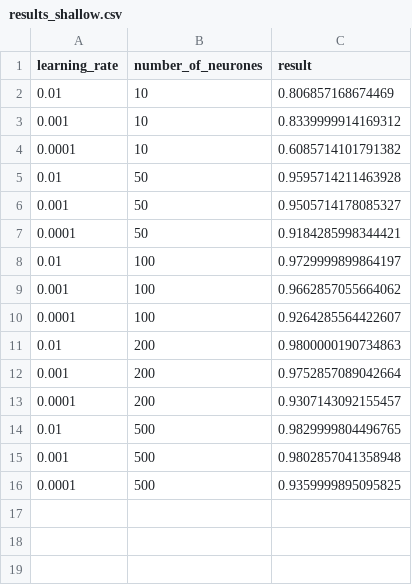
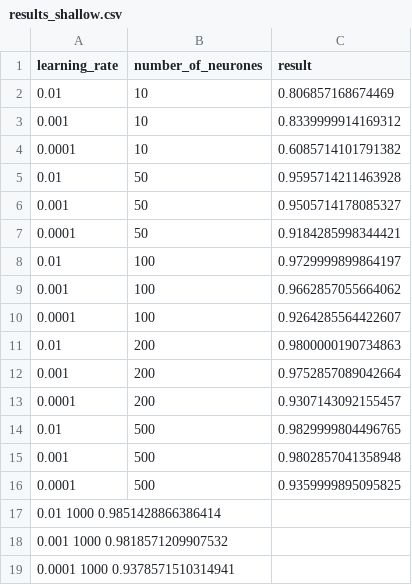
Before and after one commit to ajreckof/biml-projet, a CSV file: results_shallow.csv, drawn as a sheet; the diff names each change by its address in the sheet, - before the commit and + after, or states it on an @@ line.

Commit message:
Shallow Test pour 1000 neurones

```diff
--- a/results_shallow.csv
+++ b/results_shallow.csv
+row 17: 0.01 1000 0.9851428866386414
+row 18: 0.001 1000 0.9818571209907532
+row 19: 0.0001 1000 0.9378571510314941
```
Also changed, not shown: 1 other file.
